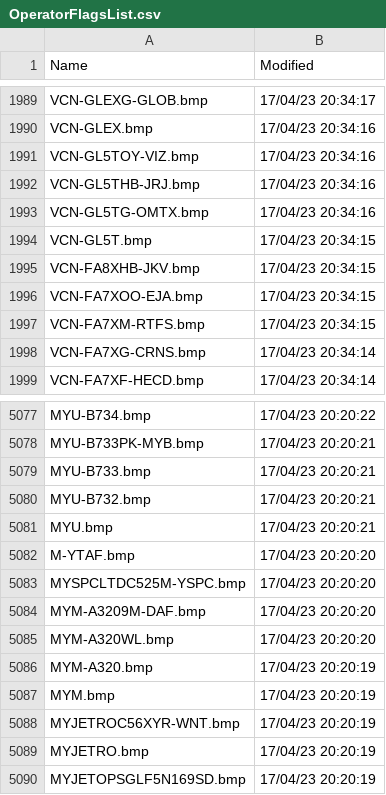
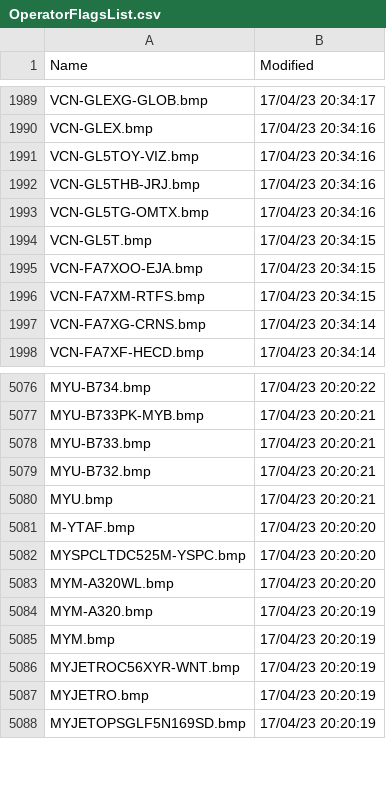
Before and after one commit to dziban303/VRSOperatorFlags, a CSV file: OperatorFlagsList.csv, drawn as a sheet; only a part is shown, gaps mark what is left out.

Commit message:
Updated 2023-12-19

```diff
--- a/OperatorFlagsList.csv
+++ b/OperatorFlagsList.csv
@@ -1994,3 +1994,2 @@ VCN-GL5TG-OMTX.bmp,17/04/23 20:34:16
 VCN-GL5T.bmp,17/04/23 20:34:15
-VCN-FA8XHB-JKV.bmp,17/04/23 20:34:15
 VCN-FA7XOO-EJA.bmp,17/04/23 20:34:15
@@ -5083,3 +5082,2 @@ M-YTAF.bmp,17/04/23 20:20:20
 MYSPCLTDC525M-YSPC.bmp,17/04/23 20:20:20
-MYM-A3209M-DAF.bmp,17/04/23 20:20:20
 MYM-A320WL.bmp,17/04/23 20:20:20
```
